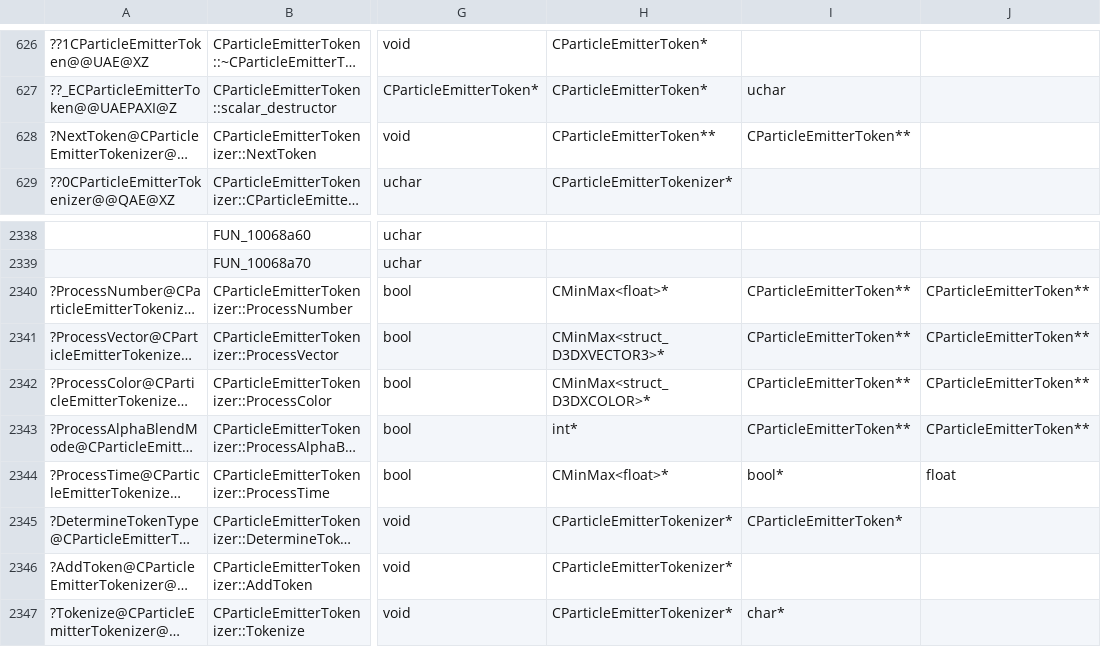
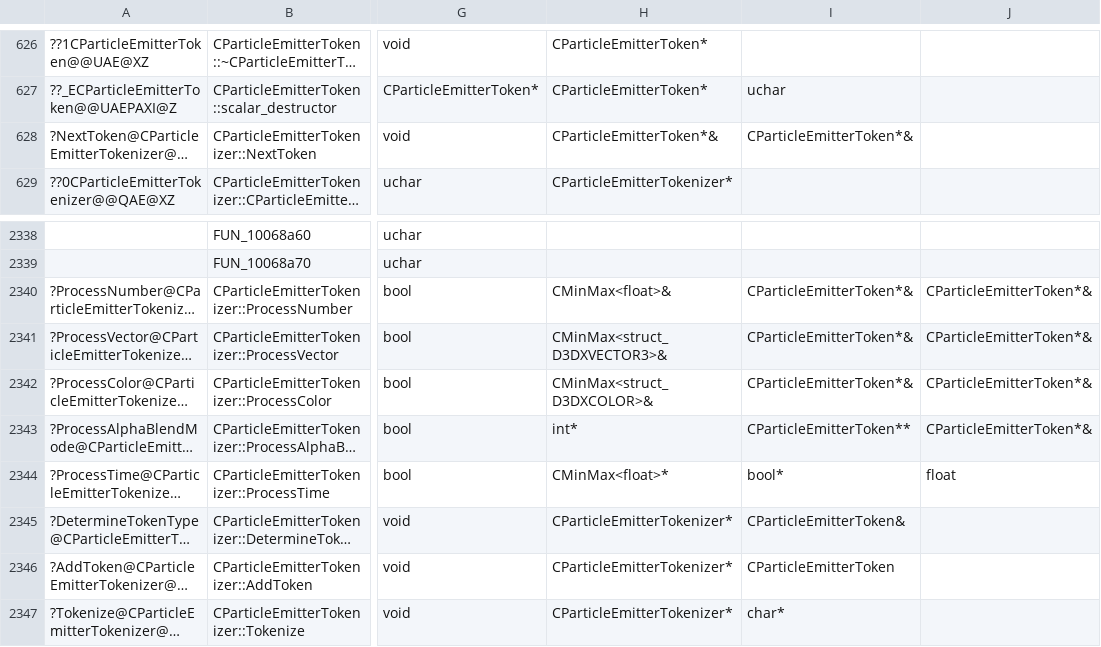
Before and after one commit to regratka/mkp, a CSV file: config/me2/mapping.csv, drawn as a sheet; only a part is shown, gaps mark what is left out; long unchanged cells end in …; the diff names each change by its address in the sheet, - before the commit and + after, or states it on an @@ line.

Commit message:
CParticleEmitterTokenizer matching progress

```diff
--- a/config/me2/mapping.csv
+++ b/config/me2/mapping.csv
-H628: CParticleEmitterToken**
+H628: CParticleEmitterToken*&
-I628: CParticleEmitterToken**
+I628: CParticleEmitterToken*&
-H2340: CMinMax<float>*
+H2340: CMinMax<float>&
-I2340:I2342: CParticleEmitterToken**
+I2340:I2342: CParticleEmitterToken*&
-J2340:J2343: CParticleEmitterToken**
+J2340:J2343: CParticleEmitterToken*&
-H2341: CMinMax<struct_D3DXVECTOR3>*
+H2341: CMinMax<struct_D3DXVECTOR3>&
-H2342: CMinMax<struct_D3DXCOLOR>*
+H2342: CMinMax<struct_D3DXCOLOR>&
-I2345: CParticleEmitterToken*
+I2345: CParticleEmitterToken&
-I2346: (empty)
+I2346: CParticleEmitterToken
```
Also changed, not shown: 11 other files.
